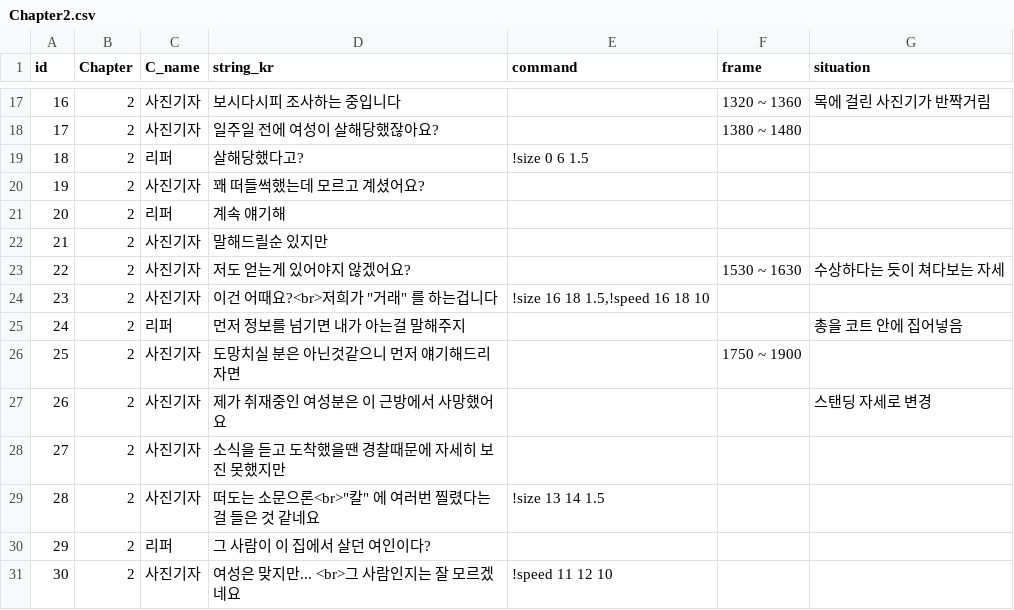
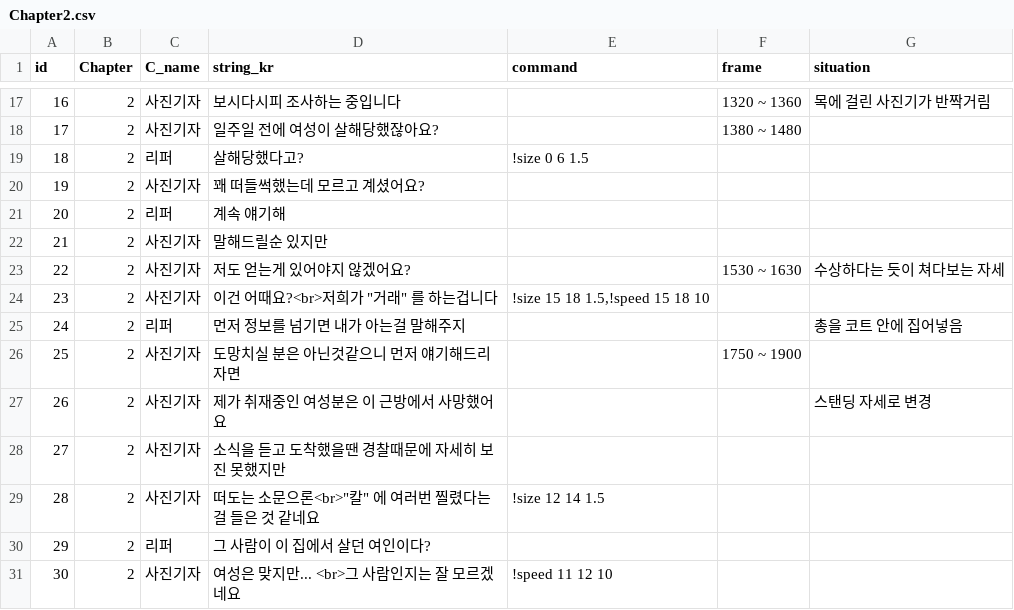
Before and after one commit to heyhobeach/ChasingFox-Dream-ver.2, a CSV file: Assets/Resources/FindTest/KOR/Chapter2/Chapter2.csv, drawn as a sheet; only a part is shown, gaps mark what is left out; the diff names each change by its address in the sheet, - before the commit and + after, or states it on an @@ line.

```diff
--- a/Assets/Resources/FindTest/KOR/Chapter2/Chapter2.csv
+++ b/Assets/Resources/FindTest/KOR/Chapter2/Chapter2.csv
-E24 (command): !size 16 18 1.5,!speed 16 18 10
+E24 (command): !size 15 18 1.5,!speed 15 18 10
-E29 (command): !size 13 14 1.5
+E29 (command): !size 12 14 1.5
```
Also changed, not shown: 3 other files.
